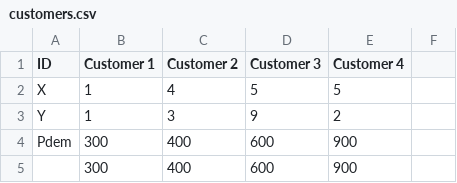
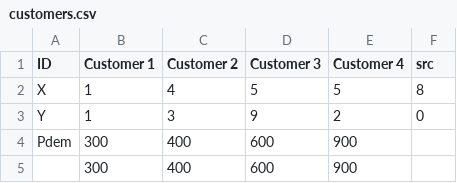
Before and after one commit to andrewfward/powergen-py, a CSV file: customers.csv, drawn as a sheet; only a part is shown; the diff names each change by its address in the sheet, - before the commit and + after, or states it on an @@ line.

```diff
--- a/customers.csv
+++ b/customers.csv
-F1: (empty)
+F1: src
-F2 (src): (empty)
+F2 (src): 8
-F3 (src): (empty)
+F3 (src): 0
```
